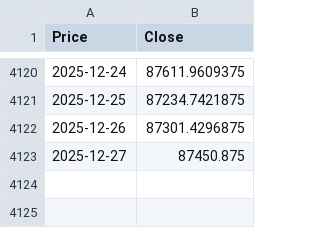
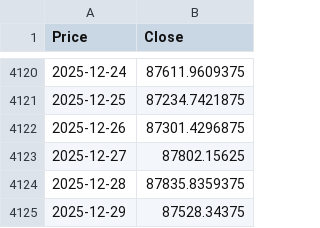
Before and after one commit to bcsdias/app-investimentos, a CSV file: data/raw/YF_BTC-USD.csv, drawn as a sheet; only a part is shown, gaps mark what is left out; the diff names each change by its address in the sheet, - before the commit and + after, or states it on an @@ line.

```diff
--- a/data/raw/YF_BTC-USD.csv
+++ b/data/raw/YF_BTC-USD.csv
-B4123 (Close): 87450.875
+B4123 (Close): 87802.15625
+row 4124: 2025-12-28 | 87835.8359375
+row 4125: 2025-12-29 | 87528.34375
```
Also changed, not shown: data/raw/YF_IMID_L.csv, data/raw/YF_SPY.csv, 4 other files.
